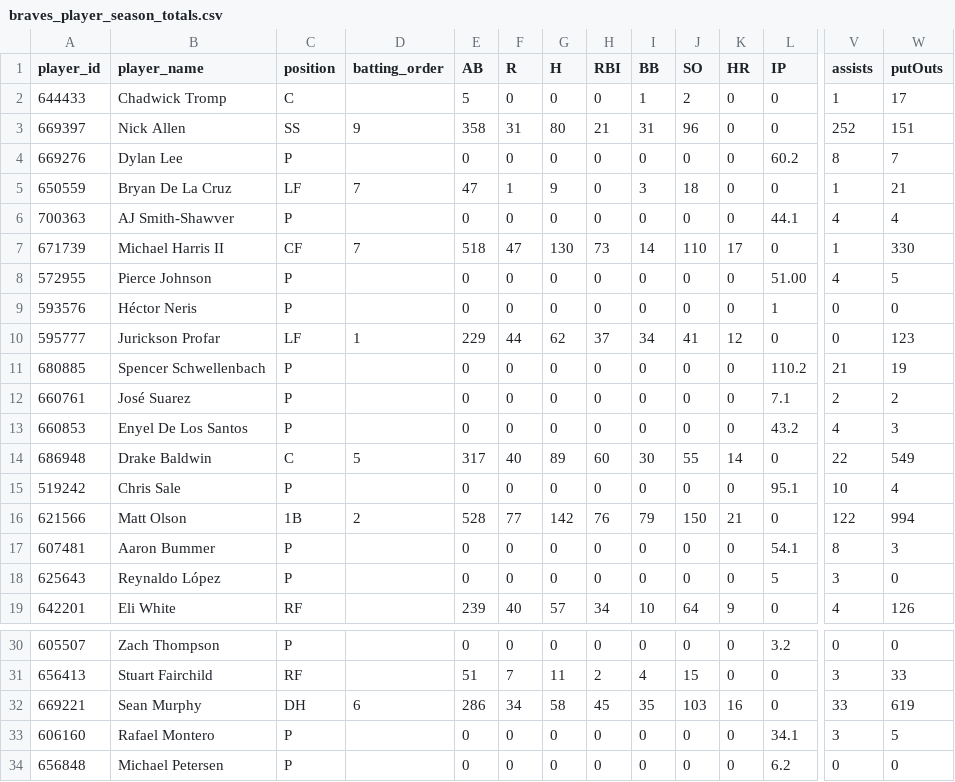
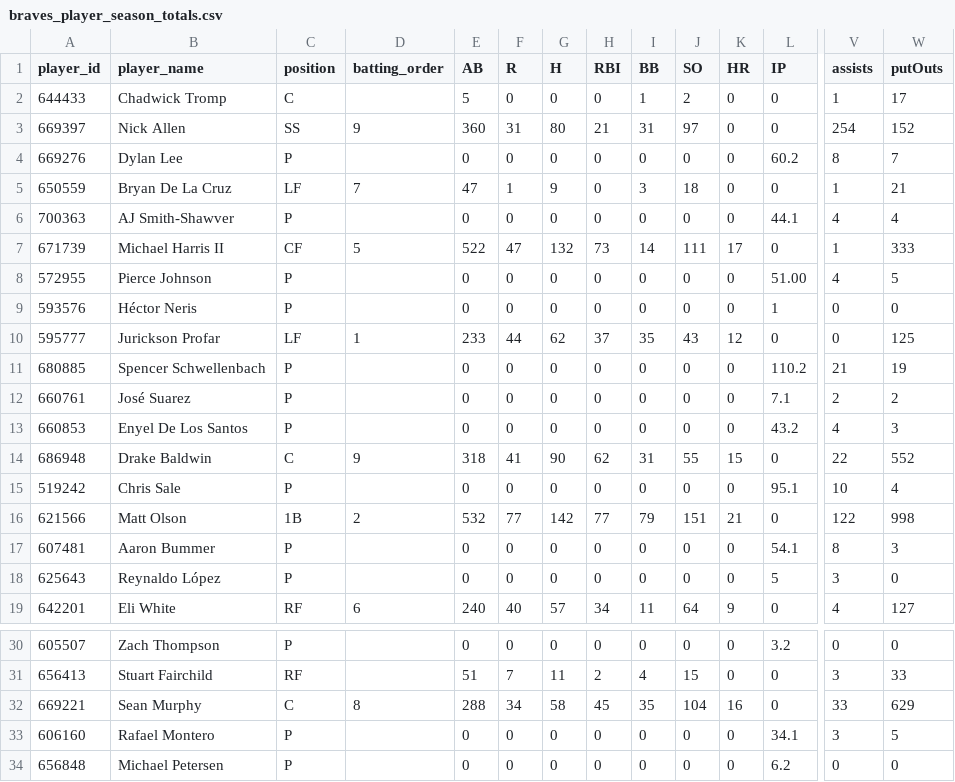
Before and after one commit to Floodplain4/Braves_Stats, a CSV file: braves_player_season_totals.csv, drawn as a sheet; only a part is shown, gaps mark what is left out; the diff covers the shown part only; the diff names each change by its address in the sheet, - before the commit and + after, or states it on an @@ line.

```diff
--- a/braves_player_season_totals.csv
+++ b/braves_player_season_totals.csv
-E3 (AB): 358
+E3 (AB): 360
-J3 (SO): 96
+J3 (SO): 97
-V3 (assists): 252
+V3 (assists): 254
-W3 (putOuts): 151
+W3 (putOuts): 152
-D7 (batting_order): 7
+D7 (batting_order): 5
-E7 (AB): 518
+E7 (AB): 522
-G7 (H): 130
+G7 (H): 132
-J7 (SO): 110
+J7 (SO): 111
-W7 (putOuts): 330
+W7 (putOuts): 333
-E10 (AB): 229
+E10 (AB): 233
-I10 (BB): 34
+I10 (BB): 35
-J10 (SO): 41
+J10 (SO): 43
-W10 (putOuts): 123
+W10 (putOuts): 125
-D14 (batting_order): 5
+D14 (batting_order): 9
-E14 (AB): 317
+E14 (AB): 318
-F14 (R): 40
+F14 (R): 41
-G14 (H): 89
+G14 (H): 90
-H14 (RBI): 60
+H14 (RBI): 62
-I14 (BB): 30
+I14 (BB): 31
-K14 (HR): 14
+K14 (HR): 15
-W14 (putOuts): 549
+W14 (putOuts): 552
-E16 (AB): 528
+E16 (AB): 532
-H16 (RBI): 76
+H16 (RBI): 77
-J16 (SO): 150
+J16 (SO): 151
-W16 (putOuts): 994
+W16 (putOuts): 998
-D19 (batting_order): (empty)
+D19 (batting_order): 6
-E19 (AB): 239
+E19 (AB): 240
-I19 (BB): 10
+I19 (BB): 11
-W19 (putOuts): 126
+W19 (putOuts): 127
-C32 (position): DH
+C32 (position): C
-D32 (batting_order): 6
+D32 (batting_order): 8
-E32 (AB): 286
+E32 (AB): 288
-J32 (SO): 103
+J32 (SO): 104
-W32 (putOuts): 619
+W32 (putOuts): 629
```
Also changed, not shown: 49 edited cells elsewhere in this file.
